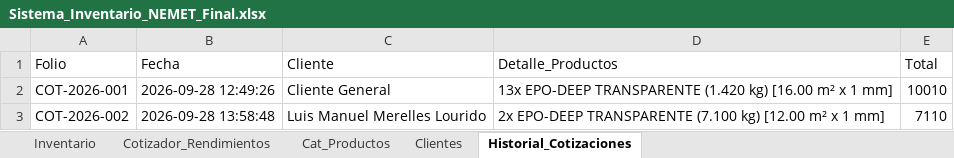
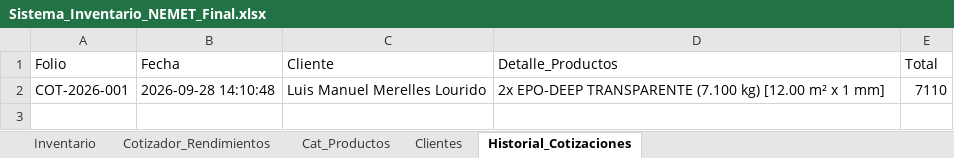
Before and after one commit to nemet-source/nemet, an Excel workbook: Sistema_Inventario_NEMET_Final.xlsx, sheet Historial_Cotizaciones, drawn as a sheet; values as stored, in another font and other column widths than the file's, no borders; removed rows and columns are numbered as before the commit, all else as after; the diff names each change by its address in the sheet, - before the commit and + after, or states it on an @@ line.

Commit message:
Respaldo automático: cotización COT-2026-001

```diff
--- a/Sistema_Inventario_NEMET_Final.xlsx (sheet Historial_Cotizaciones)
+++ b/Sistema_Inventario_NEMET_Final.xlsx (sheet Historial_Cotizaciones)
-row 2: COT-2026-001 | 2026-09-28 12:49:26 | Cliente General | 13x EPO-DEEP TRANSPARENTE (1.420 kg) [16.00 m² x 1 mm] | 10010
-A2 (Folio): COT-2026-002
+A2 (Folio): COT-2026-001
-B2 (Fecha): 2026-09-28 13:58:48
+B2 (Fecha): 2026-09-28 14:10:48
```
